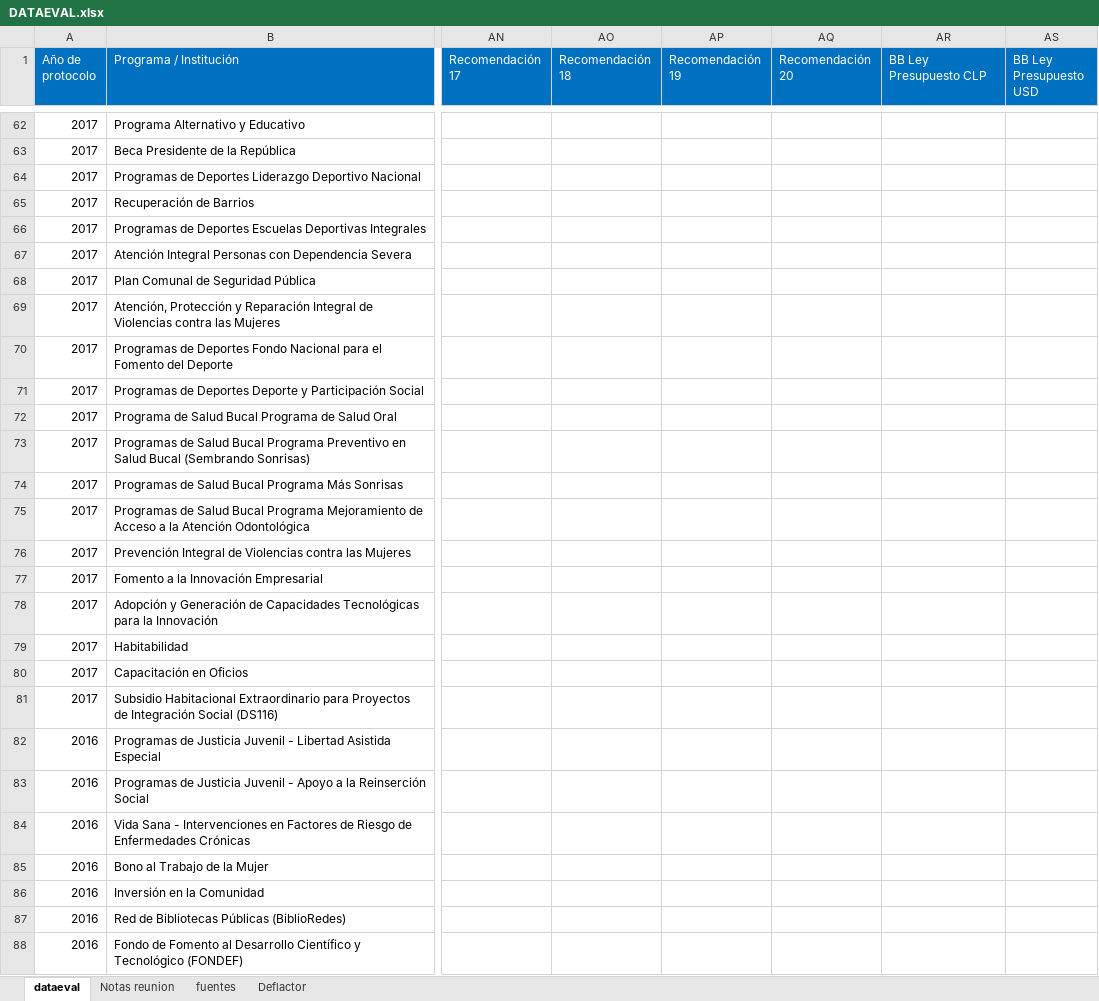
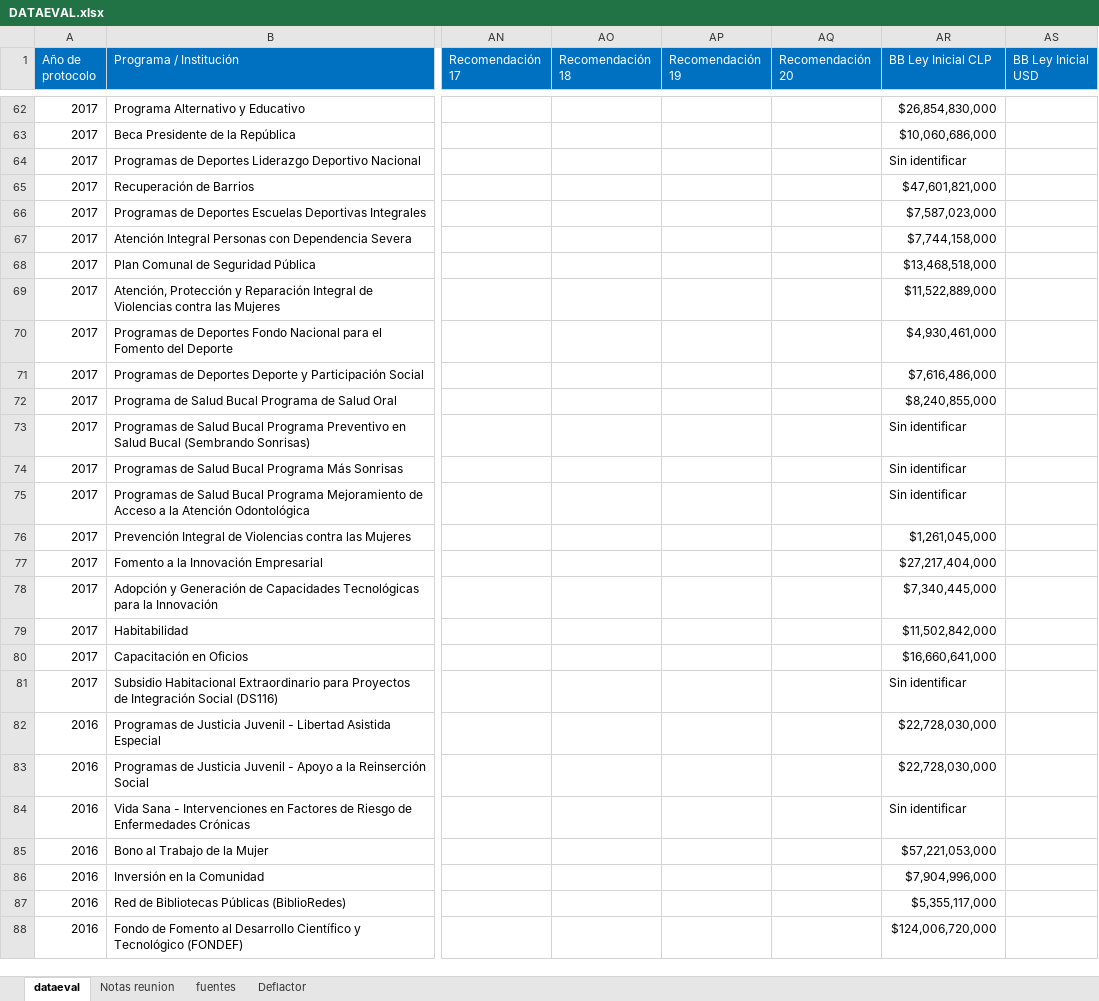
Before and after one commit to Sud-Austral/DATA-EVAL, an Excel workbook: DATAEVAL.xlsx, sheet dataeval, drawn as a sheet; only a part is shown, gaps mark what is left out; values as stored, in another font and other column widths than the file's, no borders; the diff covers the shown part only; the diff names each change by its address in the sheet, - before the commit and + after, or states it on an @@ line.

Commit message:
Update DATAEVAL.xlsx

```diff
--- a/DATAEVAL.xlsx (sheet dataeval)
+++ b/DATAEVAL.xlsx (sheet dataeval)
-AR1: BB Ley Presupuesto CLP
+AR1: BB Ley Inicial CLP
-AS1: BB Ley Presupuesto USD
+AS1: BB Ley Inicial USD
-AR62 (BB Ley Inicial CLP): (empty)
+AR62 (BB Ley Inicial CLP): $26,854,830,000
-AR63 (BB Ley Inicial CLP): (empty)
+AR63 (BB Ley Inicial CLP): $10,060,686,000
-AR64 (BB Ley Inicial CLP): (empty)
+AR64 (BB Ley Inicial CLP): Sin identificar
-AR65 (BB Ley Inicial CLP): (empty)
+AR65 (BB Ley Inicial CLP): $47,601,821,000
-AR66 (BB Ley Inicial CLP): (empty)
+AR66 (BB Ley Inicial CLP): $7,587,023,000
-AR67 (BB Ley Inicial CLP): (empty)
+AR67 (BB Ley Inicial CLP): $7,744,158,000
-AR68 (BB Ley Inicial CLP): (empty)
+AR68 (BB Ley Inicial CLP): $13,468,518,000
-AR69 (BB Ley Inicial CLP): (empty)
+AR69 (BB Ley Inicial CLP): $11,522,889,000
-AR70 (BB Ley Inicial CLP): (empty)
+AR70 (BB Ley Inicial CLP): $4,930,461,000
-AR71 (BB Ley Inicial CLP): (empty)
+AR71 (BB Ley Inicial CLP): $7,616,486,000
-AR72 (BB Ley Inicial CLP): (empty)
+AR72 (BB Ley Inicial CLP): $8,240,855,000
-AR73:AR75 (BB Ley Inicial CLP): (empty)
+AR73:AR75 (BB Ley Inicial CLP): Sin identificar
-AR76 (BB Ley Inicial CLP): (empty)
+AR76 (BB Ley Inicial CLP): $1,261,045,000
-AR77 (BB Ley Inicial CLP): (empty)
+AR77 (BB Ley Inicial CLP): $27,217,404,000
-AR78 (BB Ley Inicial CLP): (empty)
+AR78 (BB Ley Inicial CLP): $7,340,445,000
-AR79 (BB Ley Inicial CLP): (empty)
+AR79 (BB Ley Inicial CLP): $11,502,842,000
-AR80 (BB Ley Inicial CLP): (empty)
+AR80 (BB Ley Inicial CLP): $16,660,641,000
-AR81 (BB Ley Inicial CLP): (empty)
+AR81 (BB Ley Inicial CLP): Sin identificar
-AR82:AR83 (BB Ley Inicial CLP): (empty)
+AR82:AR83 (BB Ley Inicial CLP): $22,728,030,000
-AR84 (BB Ley Inicial CLP): (empty)
+AR84 (BB Ley Inicial CLP): Sin identificar
-AR85 (BB Ley Inicial CLP): (empty)
+AR85 (BB Ley Inicial CLP): $57,221,053,000
-AR86 (BB Ley Inicial CLP): (empty)
+AR86 (BB Ley Inicial CLP): $7,904,996,000
-AR87 (BB Ley Inicial CLP): (empty)
+AR87 (BB Ley Inicial CLP): $5,355,117,000
-AR88 (BB Ley Inicial CLP): (empty)
+AR88 (BB Ley Inicial CLP): $124,006,720,000
```
Also changed, not shown: 170 edited cells and cell formats elsewhere in this sheet.
